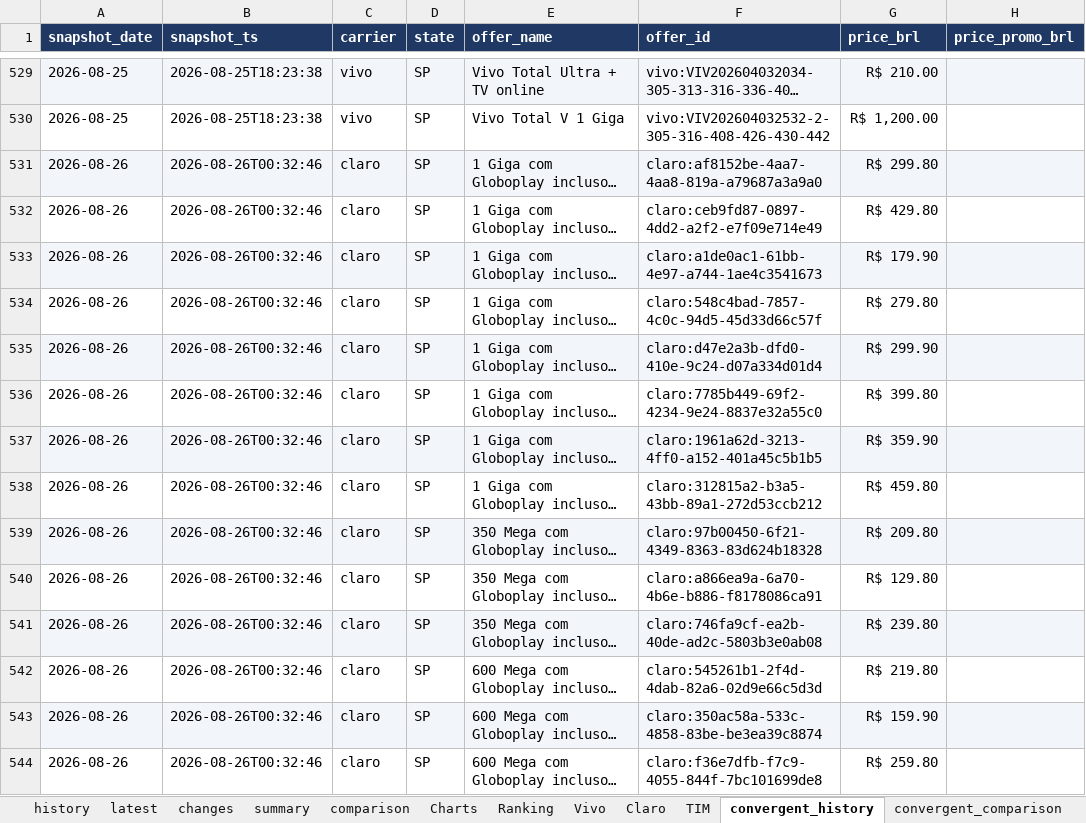
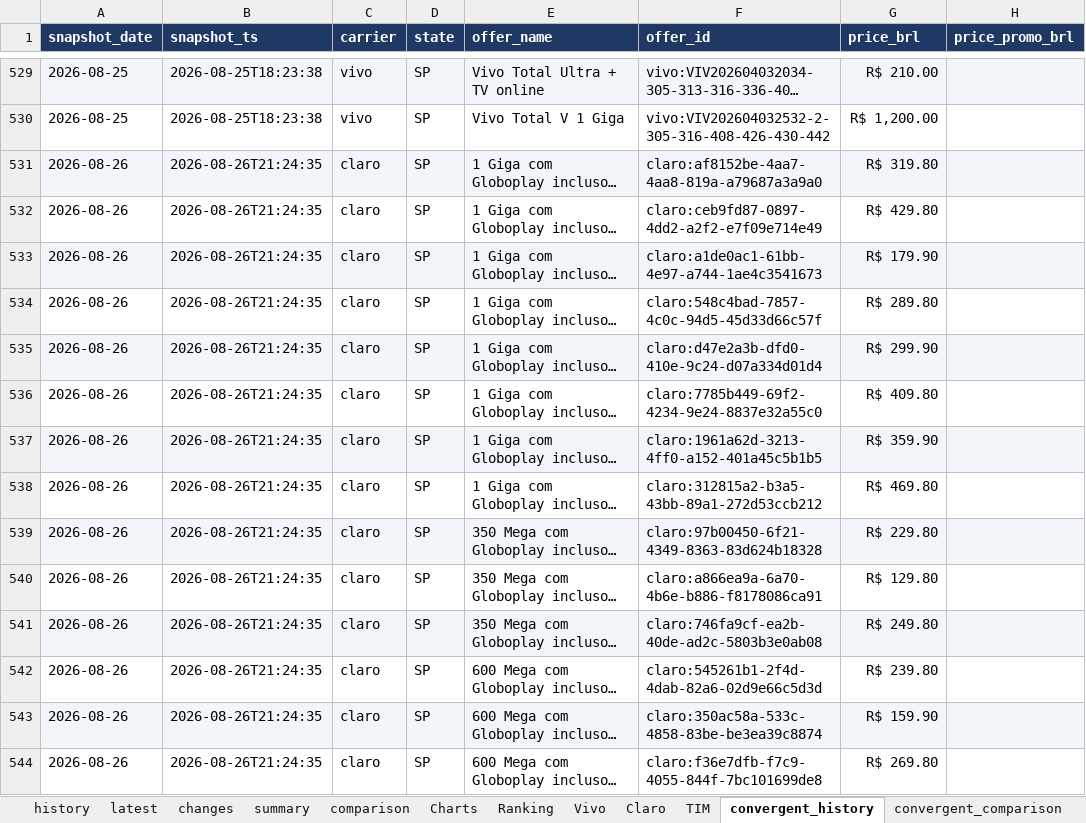
Before and after one commit to rafaelxoliver4-art/prompt-project-builder, an Excel workbook: projects/mobile-price-tracker/data/mobile_plans.xlsx, sheet convergent_history, drawn as a sheet; only a part is shown, gaps mark what is left out; long unchanged cells end in …; values as stored, in another font and other column widths than the file's, no borders; the diff covers the shown part only; the diff names each change by its address in the sheet, - before the commit and + after, or states it on an @@ line.

```diff
--- a/projects/mobile-price-tracker/data/mobile_plans.xlsx (sheet convergent_history)
+++ b/projects/mobile-price-tracker/data/mobile_plans.xlsx (sheet convergent_history)
-B531:B544 (snapshot_ts): 2026-08-26T00:32:46
+B531:B544 (snapshot_ts): 2026-08-26T21:24:35
-G531 (price_brl): R$ 299.80
+G531 (price_brl): R$ 319.80
-G534 (price_brl): R$ 279.80
+G534 (price_brl): R$ 289.80
-G536 (price_brl): R$ 399.80
+G536 (price_brl): R$ 409.80
-G538 (price_brl): R$ 459.80
+G538 (price_brl): R$ 469.80
-G539 (price_brl): R$ 209.80
+G539 (price_brl): R$ 229.80
-G541 (price_brl): R$ 239.80
+G541 (price_brl): R$ 249.80
-G542 (price_brl): R$ 219.80
+G542 (price_brl): R$ 239.80
-G544 (price_brl): R$ 259.80
+G544 (price_brl): R$ 269.80
```
Also changed, not shown: 14 edited cells elsewhere in this sheet, sheet latest, sheet history, sheet summary.
